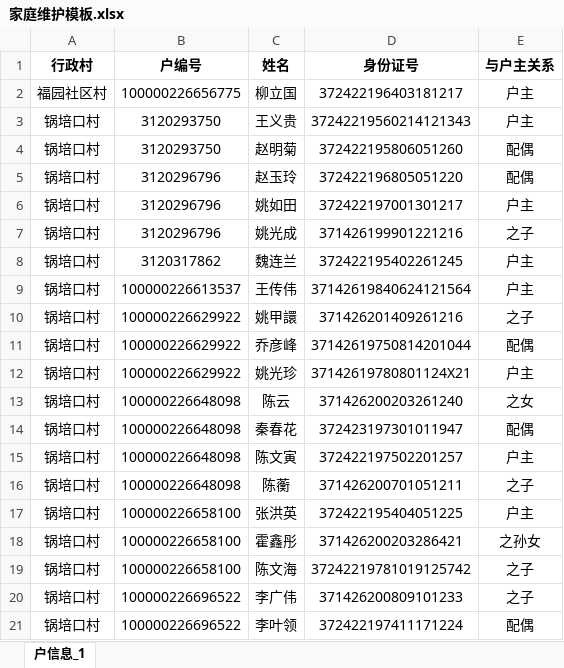
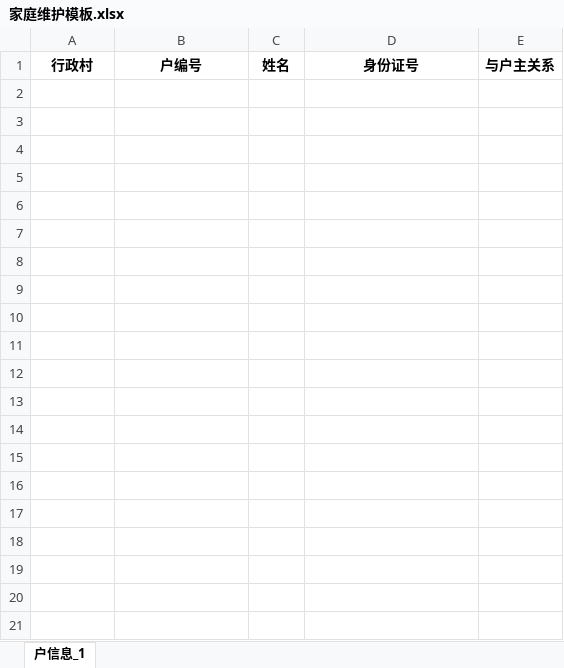
Before and after one commit to TopOpenSource/net-monitor, an Excel workbook: doc/install-package/家庭维护模板.xlsx, sheet 户信息_1, drawn as a sheet; only a part is shown; values as stored, in another font and other column widths than the file's, no borders; the diff covers the shown part only; the diff names each change by its address in the sheet, - before the commit and + after, or states it on an @@ line.

```diff
--- a/doc/install-package/家庭维护模板.xlsx (sheet 户信息_1)
+++ b/doc/install-package/家庭维护模板.xlsx (sheet 户信息_1)
-row 2: 福园社区村 | 100000226656775 | 柳立国 | 372422196403181217 | 户主
-row 3: 锅培口村 | 3120293750 | 王义贵 | 37242219560214121343 | 户主
-row 4: 锅培口村 | 3120293750 | 赵明菊 | 372422195806051260 | 配偶
-row 5: 锅培口村 | 3120296796 | 赵玉玲 | 372422196805051220 | 配偶
-row 6: 锅培口村 | 3120296796 | 姚如田 | 372422197001301217 | 户主
-row 7: 锅培口村 | 3120296796 | 姚光成 | 371426199901221216 | 之子
-row 8: 锅培口村 | 3120317862 | 魏连兰 | 372422195402261245 | 户主
-row 9: 锅培口村 | 100000226613537 | 王传伟 | 37142619840624121564 | 户主
-row 10: 锅培口村 | 100000226629922 | 姚甲譞 | 371426201409261216 | 之子
-row 11: 锅培口村 | 100000226629922 | 乔彦峰 | 37142619750814201044 | 配偶
-row 12: 锅培口村 | 100000226629922 | 姚光珍 | 37142619780801124X21 | 户主
-row 13: 锅培口村 | 100000226648098 | 陈云 | 371426200203261240 | 之女
-row 14: 锅培口村 | 100000226648098 | 秦春花 | 372423197301011947 | 配偶
-row 15: 锅培口村 | 100000226648098 | 陈文寅 | 372422197502201257 | 户主
-row 16: 锅培口村 | 100000226648098 | 陈蘅 | 371426200701051211 | 之子
-row 17: 锅培口村 | 100000226658100 | 张洪英 | 372422195404051225 | 户主
-row 18: 锅培口村 | 100000226658100 | 霍鑫彤 | 371426200203286421 | 之孙女
-row 19: 锅培口村 | 100000226658100 | 陈文海 | 37242219781019125742 | 之子
-row 20: 锅培口村 | 100000226696522 | 李广伟 | 371426200809101233 | 之子
-row 21: 锅培口村 | 100000226696522 | 李叶领 | 372422197411171224 | 配偶
```
Also changed, not shown: 163 removed rows elsewhere in this sheet, doc/install-package/群众信息模板.xlsx, doc/install-package/补助模板.xlsx.
